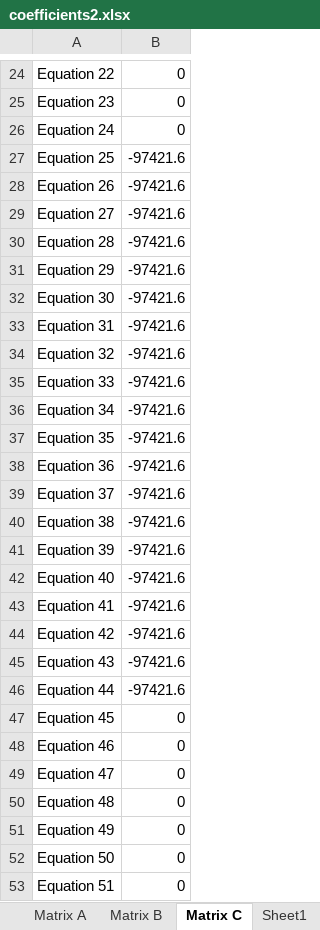
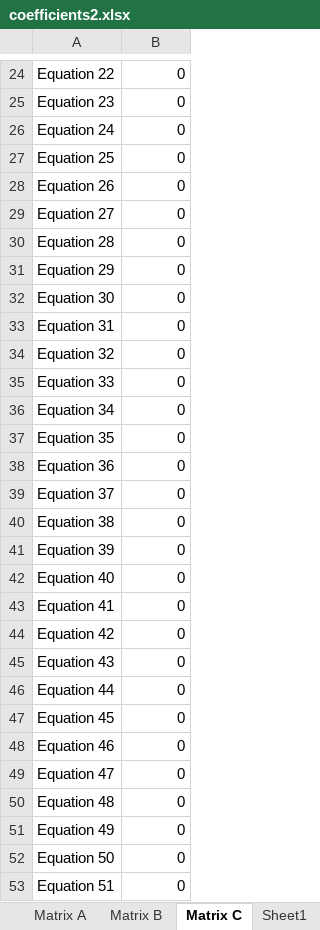
Before and after one commit to tamfr/pipe-dream, an Excel workbook: pipe/coefficients2.xlsx, sheet Matrix C, drawn as a sheet; only a part is shown, gaps mark what is left out; values as stored, in another font and other column widths than the file's, no borders; the diff covers the shown part only; the diff names each change by its address in the sheet, - before the commit and + after, or states it on an @@ line.

```diff
--- a/pipe/coefficients2.xlsx (sheet Matrix C)
+++ b/pipe/coefficients2.xlsx (sheet Matrix C)
-B27:B46: -97421.6
+B27:B46: 0
```
Also changed, not shown: 40 added rows and 44 edited cells elsewhere in this sheet, sheet Matrix B, sheet Constants, sheet Matrix A, formulas that keep their value, pipe/coefficients.xlsx.
